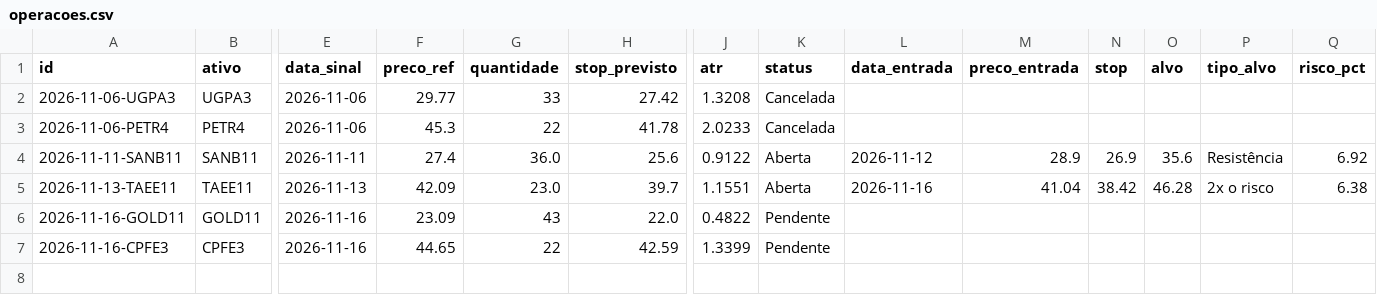
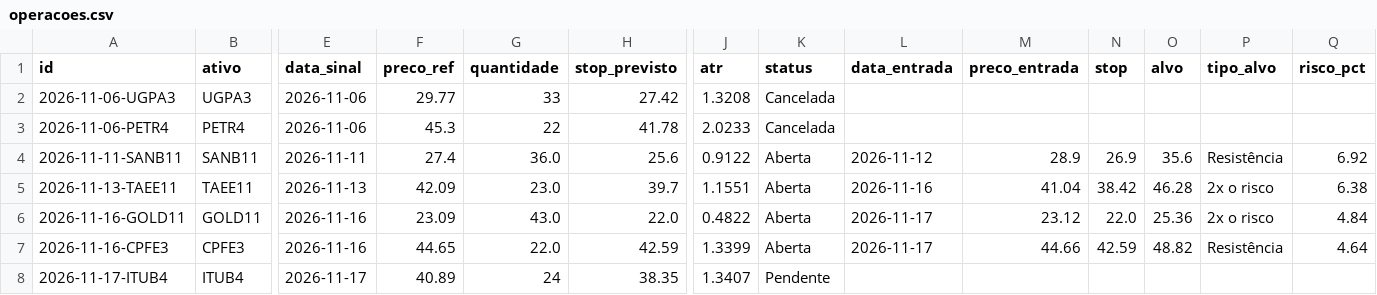
Before and after one commit to giordanybs/Painel-b3, a CSV file: carteira/v2/operacoes.csv, drawn as a sheet; only a part is shown, gaps mark what is left out; rows hold the shown columns only; the diff names each change by its address in the sheet, - before the commit and + after, or states it on an @@ line.

```diff
--- a/carteira/v2/operacoes.csv
+++ b/carteira/v2/operacoes.csv
-G6 (quantidade): 43
+G6 (quantidade): 43.0
-K6:K7 (status): Pendente
+K6:K7 (status): Aberta
-L6:L7 (data_entrada): (empty)
+L6:L7 (data_entrada): 2026-11-17
-M6 (preco_entrada): (empty)
+M6 (preco_entrada): 23.12
-N6 (stop): (empty)
+N6 (stop): 22.0
-O6 (alvo): (empty)
+O6 (alvo): 25.36
-P6 (tipo_alvo): (empty)
+P6 (tipo_alvo): 2x o risco
-Q6 (risco_pct): (empty)
+Q6 (risco_pct): 4.84
-G7 (quantidade): 22
+G7 (quantidade): 22.0
-M7 (preco_entrada): (empty)
+M7 (preco_entrada): 44.66
-N7 (stop): (empty)
+N7 (stop): 42.59
-O7 (alvo): (empty)
+O7 (alvo): 48.82
-P7 (tipo_alvo): (empty)
+P7 (tipo_alvo): Resistência
-Q7 (risco_pct): (empty)
+Q7 (risco_pct): 4.64
+row 8: 2026-11-17-ITUB4 | ITUB4 | 2026-11-17 | 40.89 | 24 | 38.35 | 1.3407 | Pendente
```
Also changed, not shown: carteira/operacoes.csv, 3 other files.
